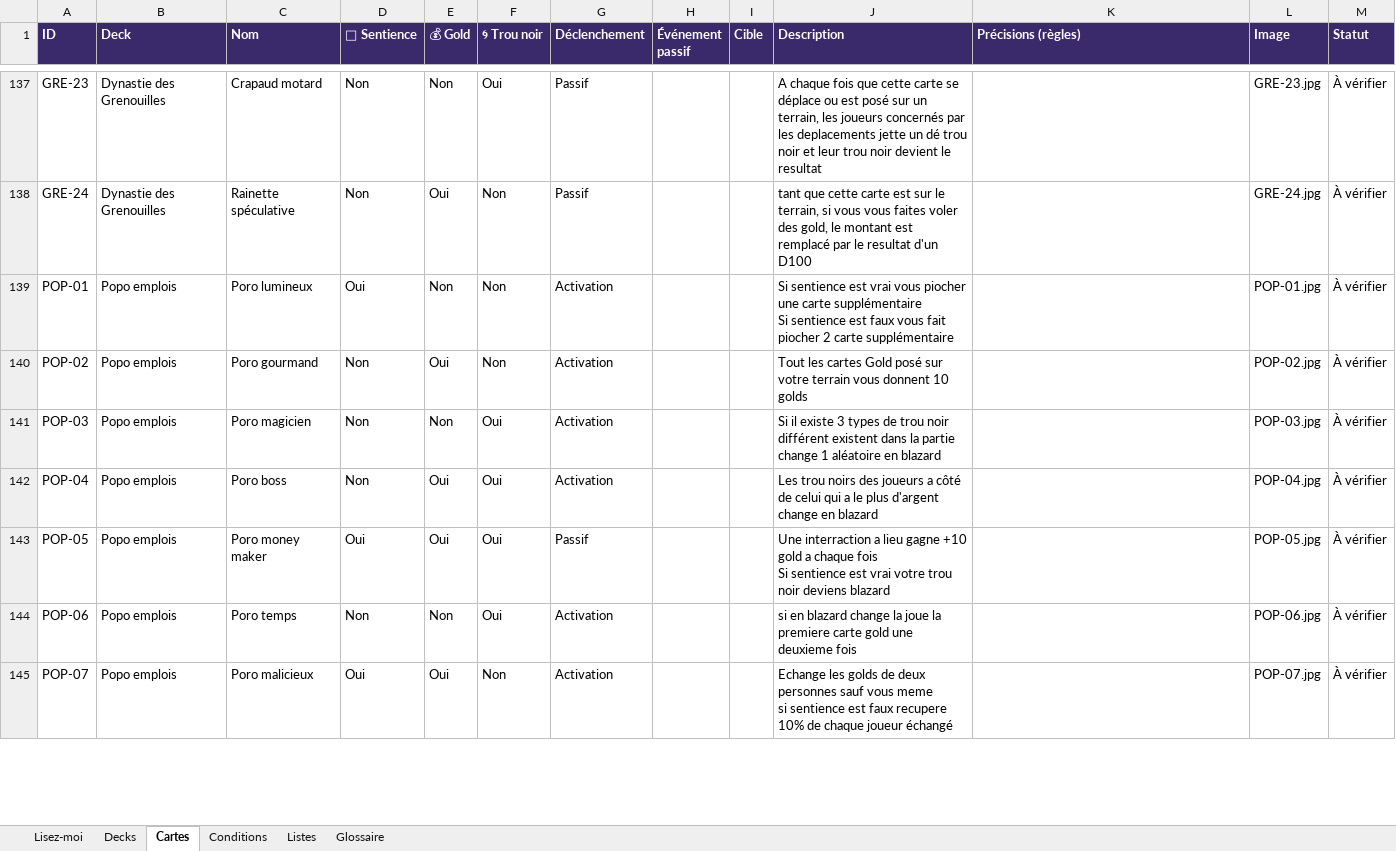
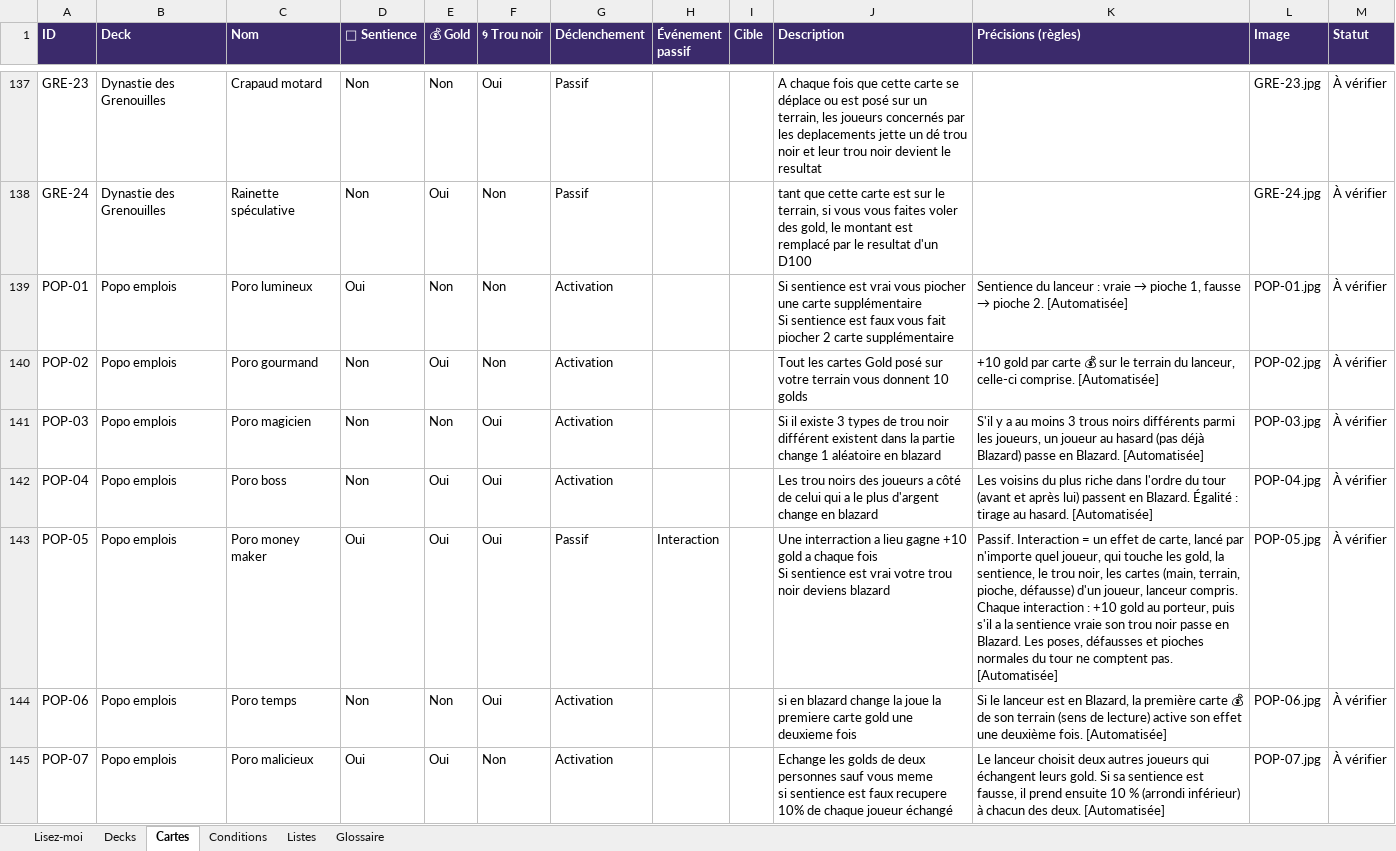
Before and after one commit to Emilezola0/Tokards, an Excel workbook: data/Tokards_cartes.xlsx, sheet Cartes, drawn as a sheet; only a part is shown, gaps mark what is left out; values as stored, in another font and other column widths than the file's, no borders; the diff covers the shown part only; the diff names each change by its address in the sheet, - before the commit and + after, or states it on an @@ line.

```diff
--- a/data/Tokards_cartes.xlsx (sheet Cartes)
+++ b/data/Tokards_cartes.xlsx (sheet Cartes)
@@ K139 (Précisions (règles)): (empty) → Sentience du lanceur : vraie → pioche 1, fausse → pioche 2. [Automatisée] @@
-K140 (Précisions (règles)): (empty)
+K140 (Précisions (règles)): +10 gold par carte 💰 sur le terrain du lanceur, celle-ci comprise. [Automatisée]
-K141 (Précisions (règles)): (empty)
+K141 (Précisions (règles)): S'il y a au moins 3 trous noirs différents parmi les joueurs, un joueur au hasard (pas déjà Blazard) passe en Blazard. [Automatisée]
-K142 (Précisions (règles)): (empty)
+K142 (Précisions (règles)): Les voisins du plus riche dans l'ordre du tour (avant et après lui) passent en Blazard. Égalité : tirage au hasard. [Automatisée]
-H143 (Événement passif): (empty)
+H143 (Événement passif): Interaction
-K143 (Précisions (règles)): (empty)
+K143 (Précisions (règles)): Passif. Interaction = un effet de carte, lancé par n'importe quel joueur, qui touche les gold, la sentience, le trou noir, les cartes (main, terrain, pioche, défausse) d'un joueur, lanceur compris. Chaque interaction : +10 gold au porteur, puis s'il a la sentience vraie son trou noir passe en Blazard. Les poses, défausses et pioches normales du tour ne comptent pas. [Automatisée]
-K144 (Précisions (règles)): (empty)
+K144 (Précisions (règles)): Si le lanceur est en Blazard, la première carte 💰 de son terrain (sens de lecture) active son effet une deuxième fois. [Automatisée]
-K145 (Précisions (règles)): (empty)
+K145 (Précisions (règles)): Le lanceur choisit deux autres joueurs qui échangent leurs gold. Si sa sentience est fausse, il prend ensuite 10 % (arrondi inférieur) à chacun des deux. [Automatisée]
```
Also changed, not shown: 25 edited cells elsewhere in this sheet, sheet Glossaire, 7 other files.
